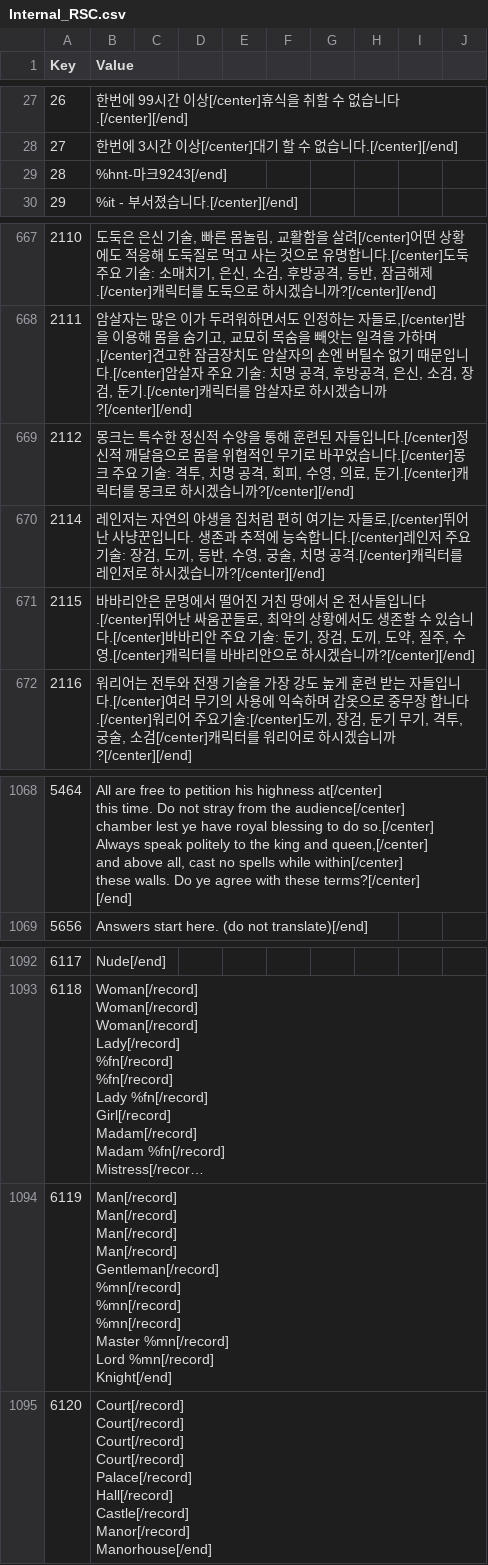
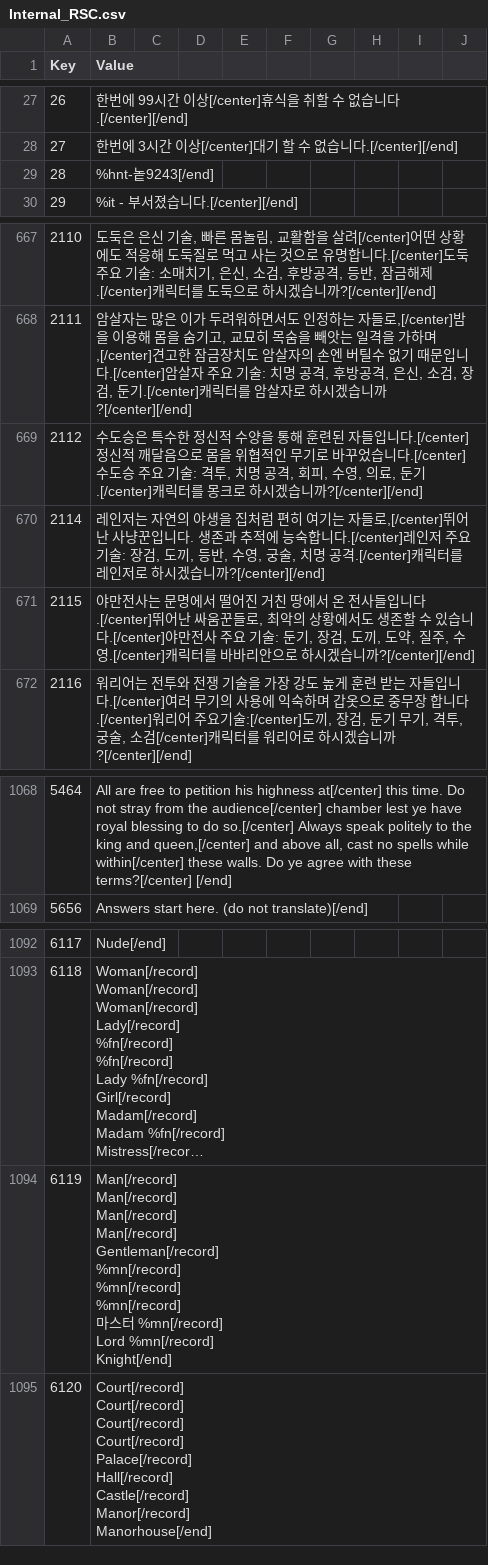
Before and after one commit to wooddoll/dfu_kr, a CSV file: text/Internal_RSC.csv, drawn as a sheet; only a part is shown, gaps mark what is left out; long unchanged cells end in …; ↵ is a line break in a cell; the diff covers the shown part only; the diff names each change by its address in the sheet, - before the commit and + after, or states it on an @@ line.

```diff
--- a/text/Internal_RSC.csv
+++ b/text/Internal_RSC.csv
-B29 (Value): %hnt-마크9243[/end]
+B29 (Value): %hnt-놑9243[/end]
-B669 (Value): 몽크는 특수한 정신적 수양을 통해 훈련된 자들입니다.[/center]정신적 깨달음으로 몸을 위협적인 무기로 바꾸었습니다.[/center]몽크 주요…
+B669 (Value): 수도승은 특수한 정신적 수양을 통해 훈련된 자들입니다.[/center]정신적 깨달음으로 몸을 위협적인 무기로 바꾸었습니다.[/center]수도승 주요…
-B671 (Value): 바바리안은 문명에서 떨어진 거친 땅에서 온 전사들입니다.[/center]뛰어난 싸움꾼들로, 최악의 상황에서도 생존할 수 있습니다.[/center]바바리안 주요…
+B671 (Value): 야만전사는 문명에서 떨어진 거친 땅에서 온 전사들입니다.[/center]뛰어난 싸움꾼들로, 최악의 상황에서도 생존할 수 있습니다.[/center]야만전사 주요…
-B1068 (Value): …terms?[/center] ↵ [/end]
+B1068 (Value): …terms?[/center] [/end]
-B1094 (Value): …%mn[/record] ↵ %mn[/record] ↵ Master %mn[/record] ↵ Lord…
+B1094 (Value): …%mn[/record] ↵ %mn[/record] ↵ 마스터 %mn[/record] ↵ Lord…
```
Also changed, not shown: 41 edited cells elsewhere in this file.
